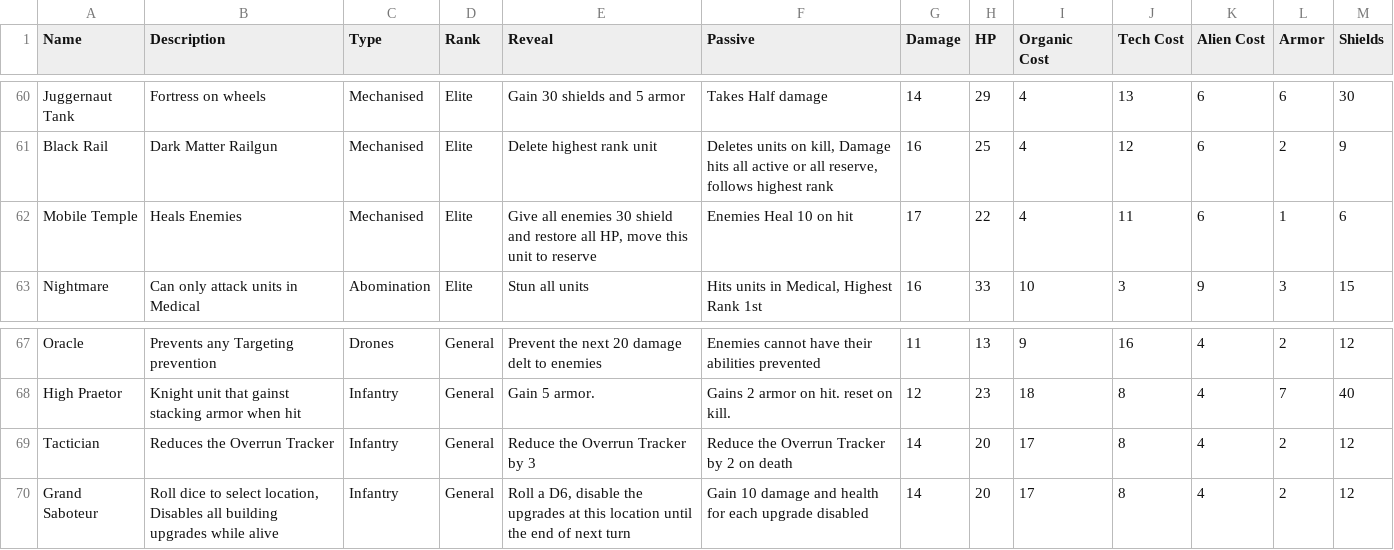
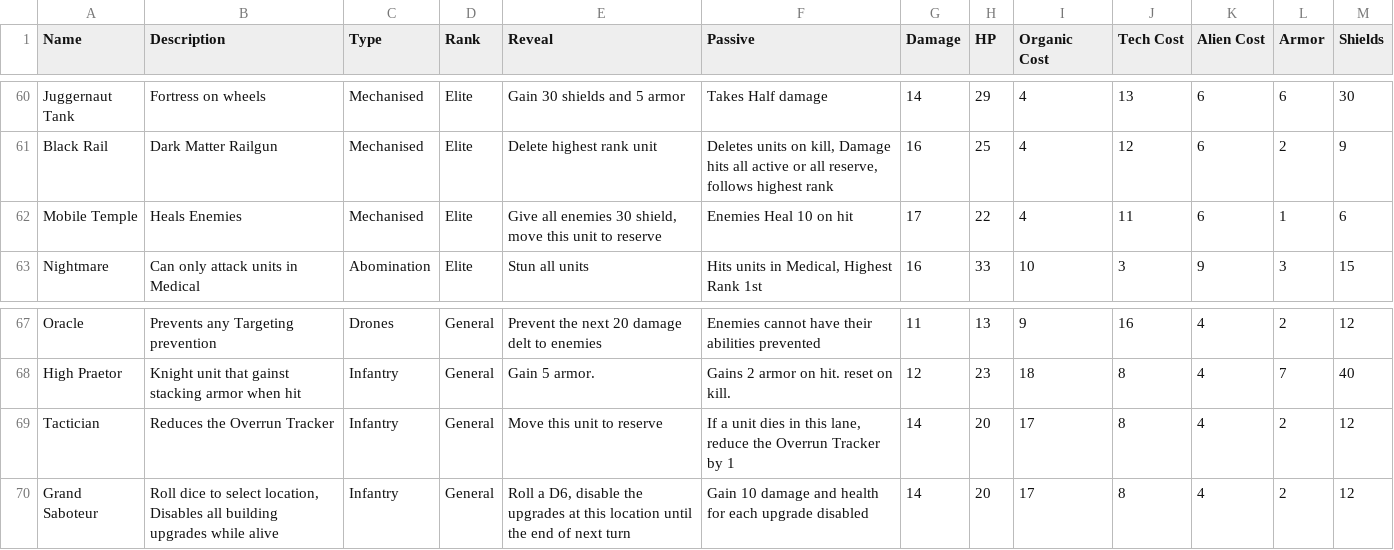
Before and after one commit to Tumbrawolf/Board, a CSV file: Enemy Stats.csv, drawn as a sheet; only a part is shown, gaps mark what is left out.

```diff
--- a/Enemy Stats.csv
+++ b/Enemy Stats.csv
@@ -61,3 +61,3 @@ Juggernaut Tank,Fortress on wheels,Mechanised,Elite,Gain 30 shields and 5 armor,
 Black Rail,Dark Matter Railgun,Mechanised,Elite,Delete highest rank unit,"Deletes units on kill, Damage hits all active or all reserve, follows highest rank",16,25,4,12,6,2,9
-Mobile Temple,Heals Enemies,Mechanised,Elite,"Give all enemies 30 shield and restore all HP, move this unit to reserve",Enemies Heal 10 on hit,17,22,4,11,6,1,6
+Mobile Temple,Heals Enemies,Mechanised,Elite,"Give all enemies 30 shield, move this unit to reserve",Enemies Heal 10 on hit,17,22,4,11,6,1,6
 Nightmare,Can only attack units in Medical,Abomination,Elite,Stun all units,"Hits units in Medical, Highest Rank 1st",16,33,10,3,9,3,15
@@ -68,3 +68,3 @@ Oracle,Prevents any Targeting prevention,Drones,General,Prevent the next 20 dama
 High Praetor,Knight unit that gainst stacking armor when hit,Infantry,General,Gain 5 armor.,Gains 2 armor on hit. reset on kill.,12,23,18,8,4,7,40
-Tactician,Reduces the Overrun Tracker,Infantry,General,Reduce the Overrun Tracker by 3,Reduce the Overrun Tracker by 2 on death,14,20,17,8,4,2,12
+Tactician,Reduces the Overrun Tracker,Infantry,General,Move this unit to reserve,"If a unit dies in this lane, reduce the Overrun Tracker by 1",14,20,17,8,4,2,12
 Grand Saboteur,"Roll dice to select location, Disables all building upgrades while alive",Infantry,General,"Roll a D6, disable the upgrades at this location until the end of next turn",Gain 10 damage and health for each upgrade disabled,14,20,17,8,4,2,12
```
Also changed, not shown: 4 other files.
